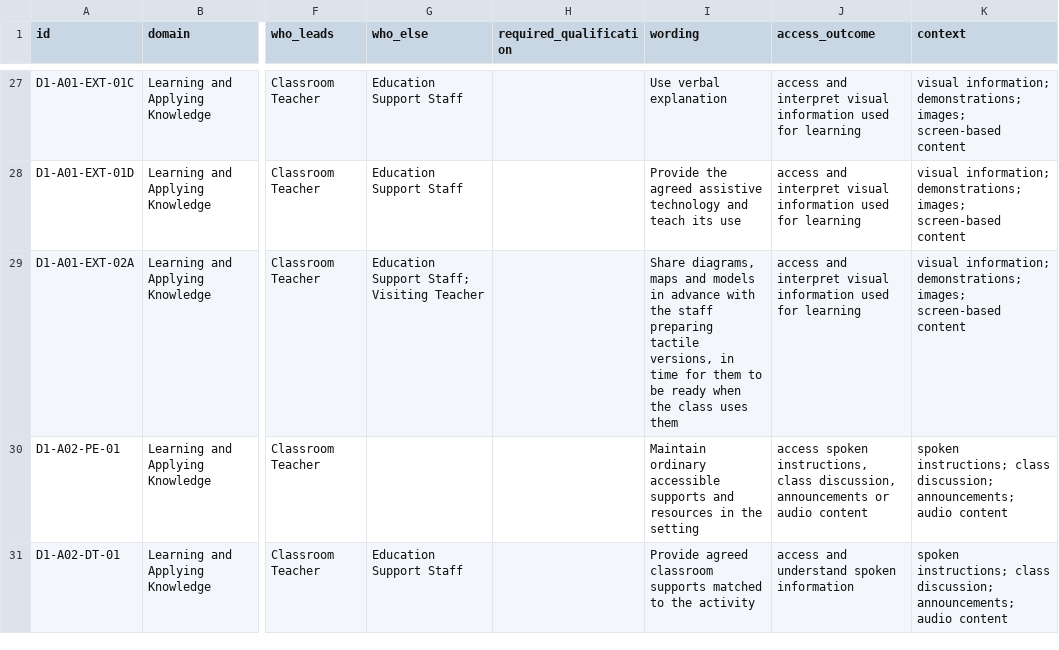
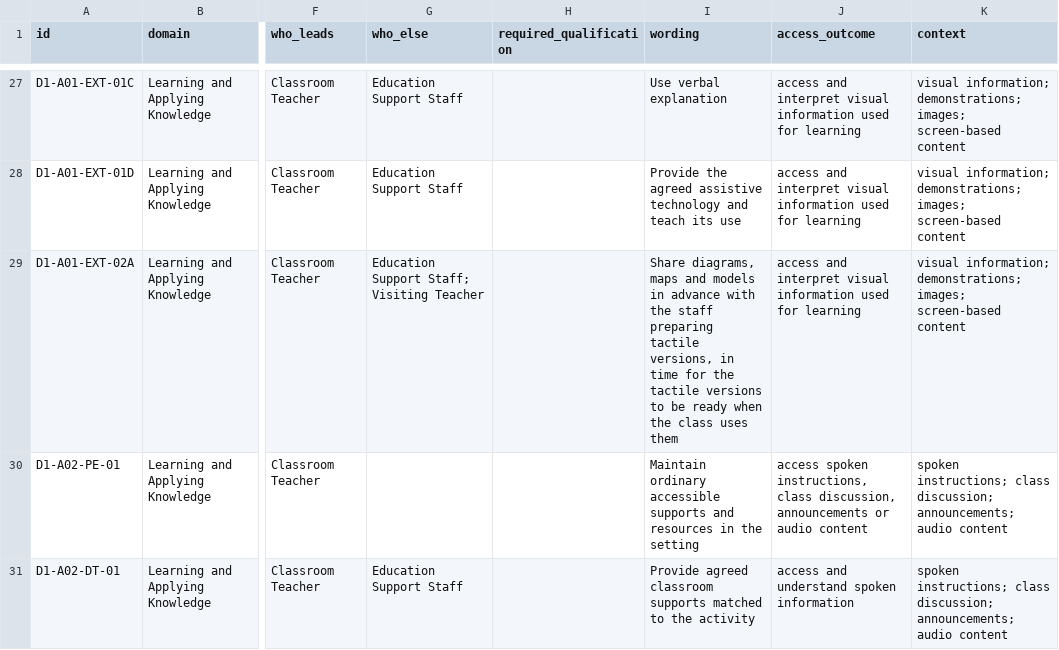
Before and after one commit to Mr-Gill/adjustments-builder, a CSV file: library/adjustments.csv, drawn as a sheet; only a part is shown, gaps mark what is left out; the diff covers the shown part only; the diff names each change by its address in the sheet, - before the commit and + after, or states it on an @@ line.

```diff
--- a/library/adjustments.csv
+++ b/library/adjustments.csv
-I29 (wording): …time for them to be…
+I29 (wording): …time for the tactile versions to be…
```
Also changed, not shown: 2 edited cells elsewhere in this file, library/role-supports.csv, 2 other files.
